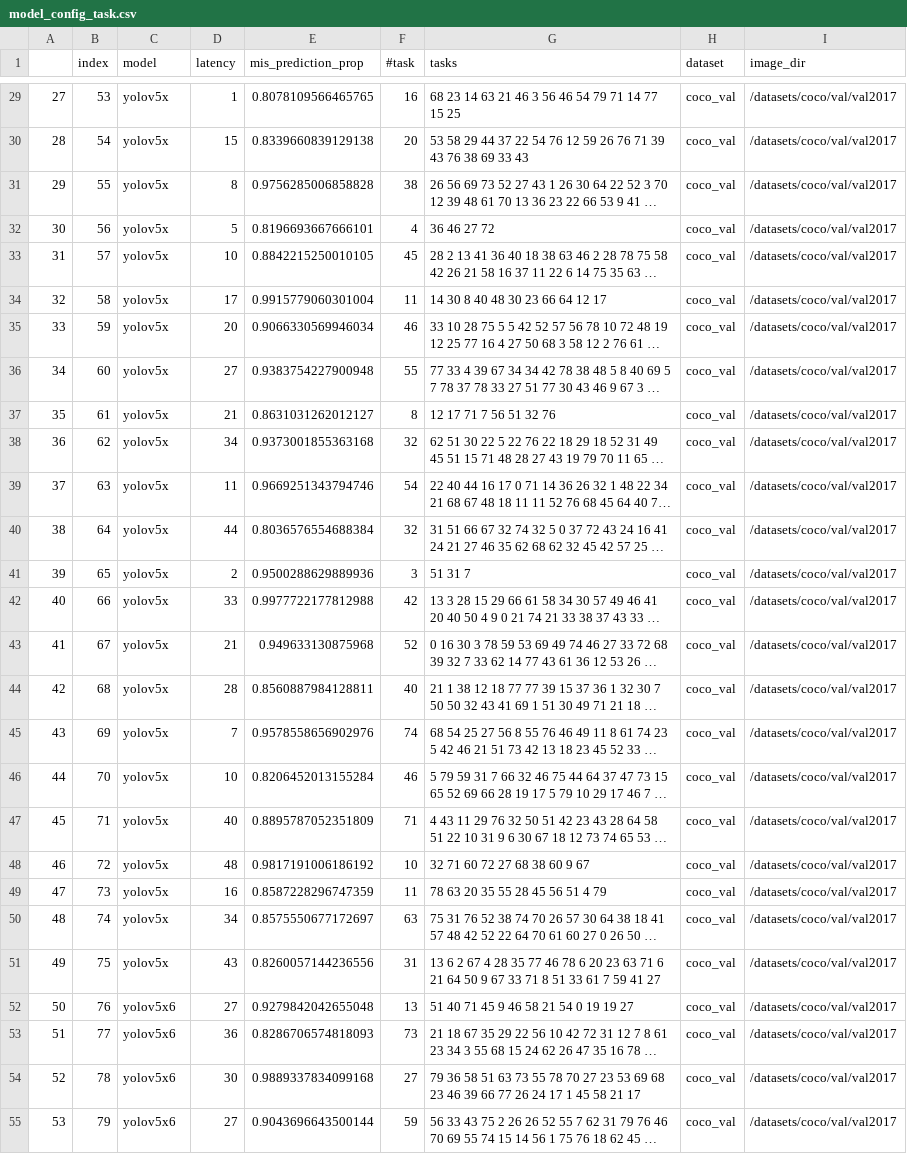
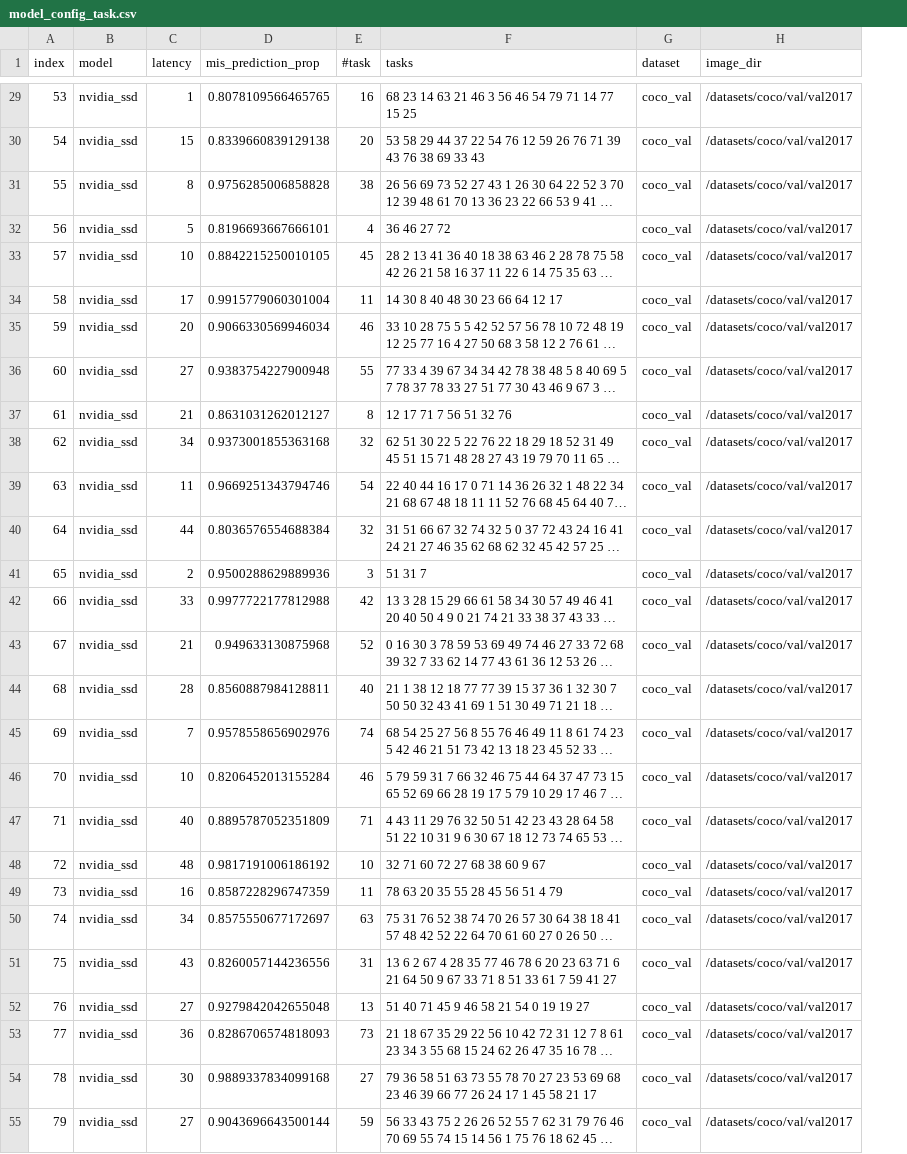
Before and after one commit to hebafer/sqlflow-object-detection, a CSV file: datasets/model_config_task.csv, drawn as a sheet; only a part is shown, gaps mark what is left out; long unchanged cells end in …; removed rows and columns are numbered as before the commit, all else as after; the diff covers the shown part only; the diff names each change by its address in the sheet, - before the commit and + after, or states it on an @@ line.

```diff
--- a/datasets/model_config_task.csv
+++ b/datasets/model_config_task.csv
-column A, rows 29-55: 27 | 28 | 29 | 30 | 31 | 32 | 33 | 34 | 35 | 36 | 37 | 38 | 39 | 40 | 41 | 42 | 43 | 44 | 45 | 46 | 47 | 48 | 49 | 50 | 51 | 52 | 53
-B29:B51 (model): yolov5x
+B29:B51 (model): nvidia_ssd
-B52:B55 (model): yolov5x6
+B52:B55 (model): nvidia_ssd
```
Also changed, not shown: 99 edited cells elsewhere in this file.
